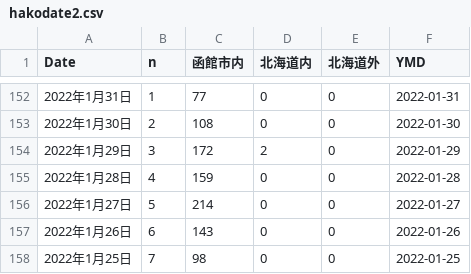
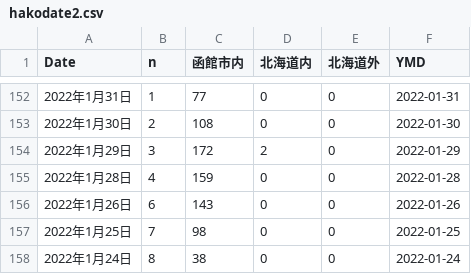
Before and after one commit to tanamym/hakodate_coviddata, a CSV file: hakodate2.csv, drawn as a sheet; only a part is shown, gaps mark what is left out; the shorter side is filled out with more unchanged rows.

Commit message:
データ更新

```diff
--- a/hakodate2.csv
+++ b/hakodate2.csv
@@ -155,3 +155,2 @@
 "2022年1月28日",4,"159","0","0",2022-01-28
-"2022年1月27日",5,"214","0","0",2022-01-27
 "2022年1月26日",6,"143","0","0",2022-01-26
```
